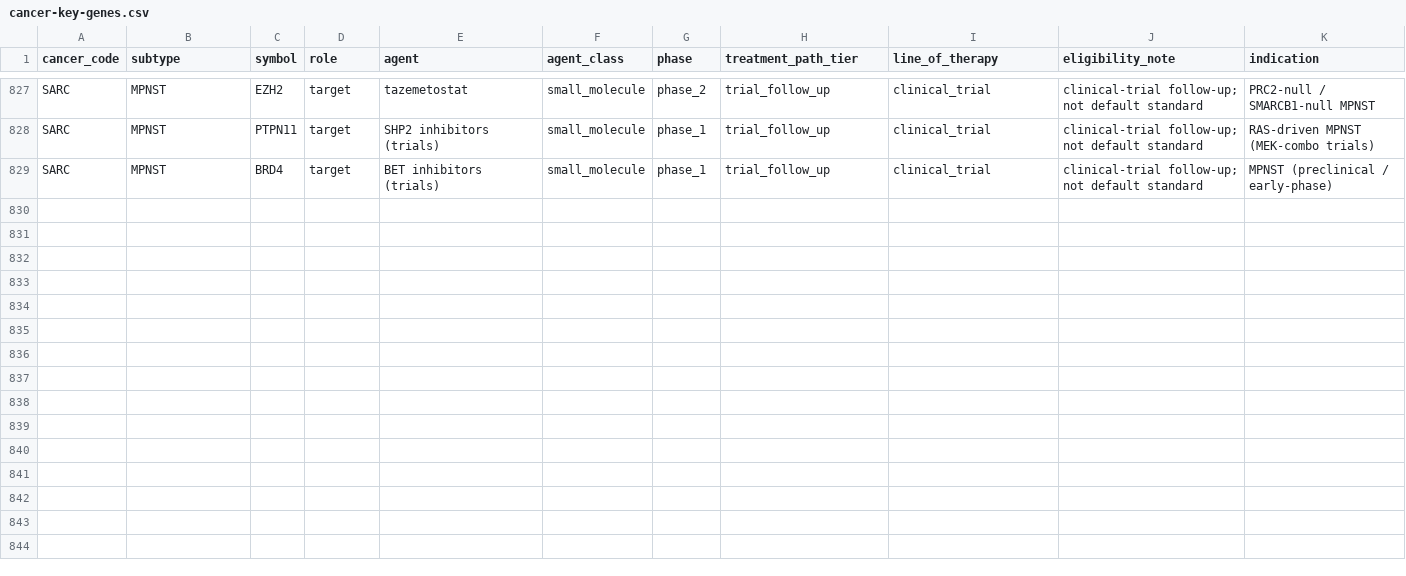
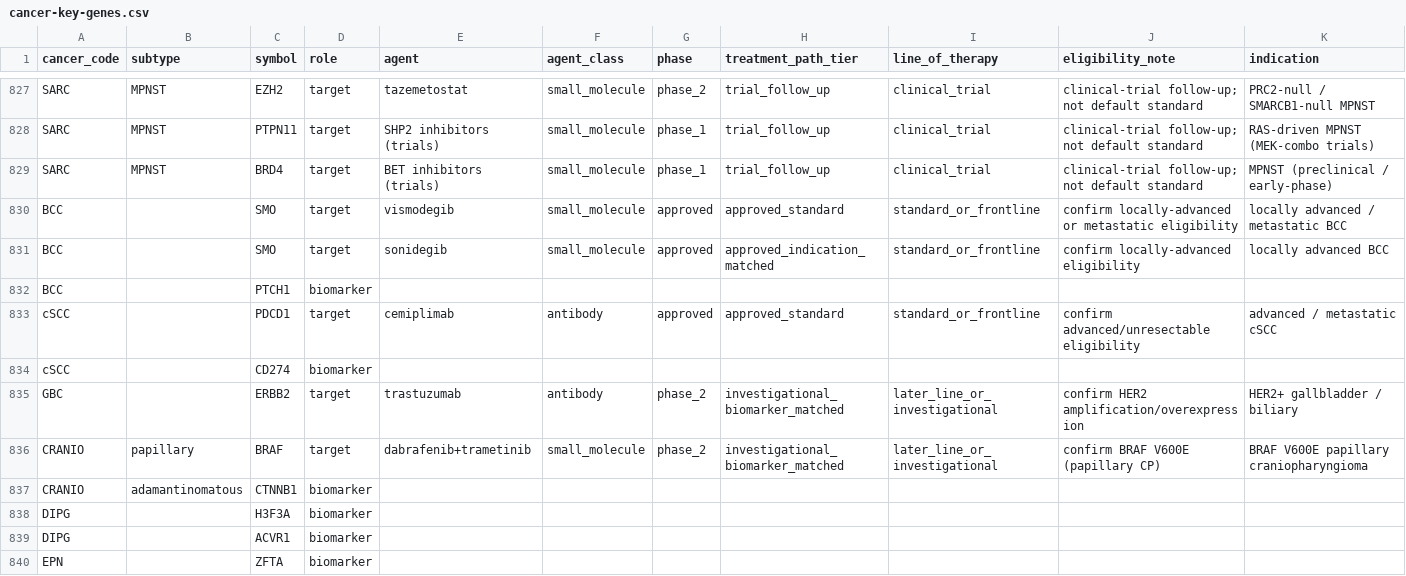
Before and after one commit to pirl-unc/pirlygenes, a CSV file: pirlygenes/data/cancer-key-genes.csv, drawn as a sheet; only a part is shown, gaps mark what is left out; rows hold the shown columns only; the diff names each change by its address in the sheet, - before the commit and + after, or states it on an @@ line.

```diff
--- a/pirlygenes/data/cancer-key-genes.csv
+++ b/pirlygenes/data/cancer-key-genes.csv
+row 830: BCC |  | SMO | target | vismodegib | small_molecule | approved | approved_standard | standard_or_frontline | confirm locally-advanced or metastatic eligibility | locally advanced / metastatic BCC
+row 831: BCC |  | SMO | target | sonidegib | small_molecule | approved | approved_indication_matched | standard_or_frontline | confirm locally-advanced eligibility | locally advanced BCC
+row 832: BCC |  | PTCH1 | biomarker
+row 833: cSCC |  | PDCD1 | target | cemiplimab | antibody | approved | approved_standard | standard_or_frontline | confirm advanced/unresectable eligibility | advanced / metastatic cSCC
+row 834: cSCC |  | CD274 | biomarker
+row 835: GBC |  | ERBB2 | target | trastuzumab | antibody | phase_2 | investigational_biomarker_matched | later_line_or_investigational | confirm HER2 amplification/overexpression | HER2+ gallbladder / biliary
+row 836: CRANIO | papillary | BRAF | target | dabrafenib+trametinib | small_molecule | phase_2 | investigational_biomarker_matched | later_line_or_investigational | confirm BRAF V600E (papillary CP) | BRAF V600E papillary craniopharyngioma
+row 837: CRANIO | adamantinomatous | CTNNB1 | biomarker
+row 838: DIPG |  | H3F3A | biomarker
+row 839: DIPG |  | ACVR1 | biomarker
+row 840: EPN |  | ZFTA | biomarker
```
Also changed, not shown: pirlygenes/data/cancer-incidence-mortality.csv, pirlygenes/data/cancer-tmb.csv, 5 other files.
